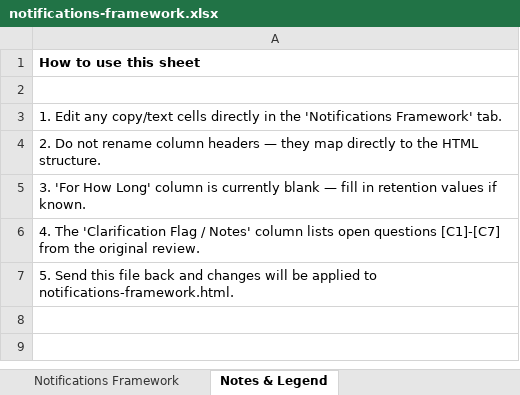
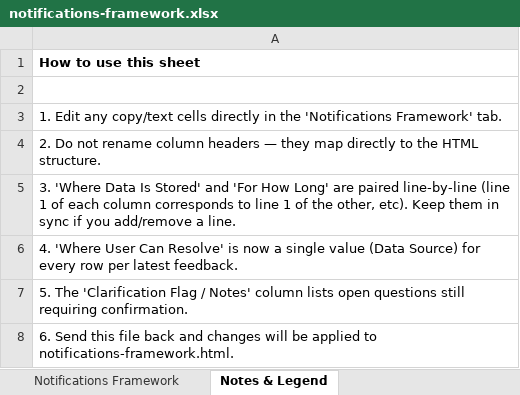
Before and after one commit to kalamaria8-glitch/claude-code-workspace, an Excel workbook: notifications-framework.xlsx, sheet Notes & Legend, drawn as a sheet; values as stored, in another font and other column widths than the file's, no borders; the diff names each change by its address in the sheet, - before the commit and + after, or states it on an @@ line.

```diff
--- a/notifications-framework.xlsx (sheet Notes & Legend)
+++ b/notifications-framework.xlsx (sheet Notes & Legend)
-A5: 3. 'For How Long' column is currently blank — fill in retention values if known.
+A5: 3. 'Where Data Is Stored' and 'For How Long' are paired line-by-line (line 1 of each column corresponds to line 1 of the other, etc). Keep them in sync if you add/remove a line.
-A6: 4. The 'Clarification Flag / Notes' column lists open questions [C1]-[C7] from the original review.
+A6: 4. 'Where User Can Resolve' is now a single value (Data Source) for every row per latest feedback.
-A7: 5. Send this file back and changes will be applied to notifications-framework.html.
+A7: 5. The 'Clarification Flag / Notes' column lists open questions still requiring confirmation.
+row 8: 6. Send this file back and changes will be applied to notifications-framework.html.
```
Also changed, not shown: sheet Notifications Framework, 1 other file.
